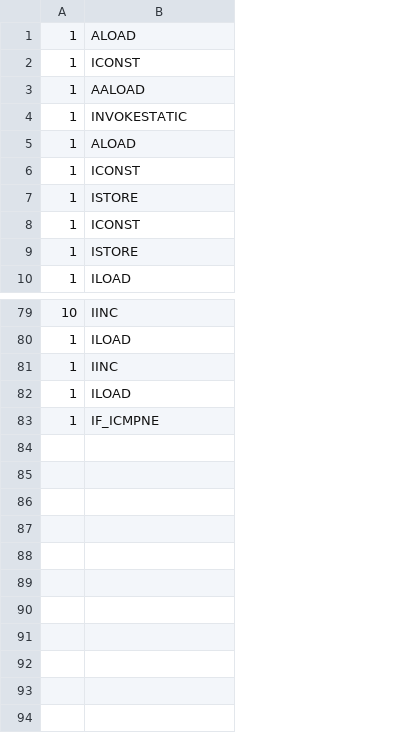
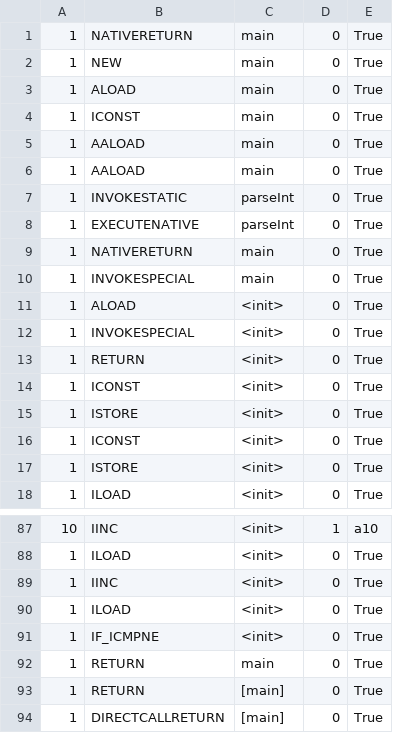
Before and after one commit to meinicke/VarexJ, a CSV file: VarexJSmallScaleEvaluation/complex-inc.IncVarexJ.csv, drawn as a sheet; only a part is shown, gaps mark what is left out; addresses are those after the commit; the diff names each change by its address in the sheet, - before the commit and + after, or states it on an @@ line.

```diff
--- a/VarexJSmallScaleEvaluation/complex-inc.IncVarexJ.csv
+++ b/VarexJSmallScaleEvaluation/complex-inc.IncVarexJ.csv
+column C, rows 3-5: all main; row 7: parseInt; row 11: <init>; rows 14-18: all <init>; rows 87-91: all <init>
+column D, rows 3-5: all 0; row 7: 0; row 11: 0; rows 14-18: all 0; rows 87-91: 1 | 0 | 0 | 0 | 0
+column E, rows 3-5: all True; row 7: True; row 11: True; rows 14-18: all True; rows 87-91: a10 | True | True | True | True
+row 1: 1 | NATIVERETURN | main | 0 | True
+row 2: 1 | NEW | main | 0 | True
+row 6: 1 | AALOAD | main | 0 | True
+row 8: 1 | EXECUTENATIVE | parseInt | 0 | True
+row 9: 1 | NATIVERETURN | main | 0 | True
+row 10: 1 | INVOKESPECIAL | main | 0 | True
+row 12: 1 | INVOKESPECIAL | <init> | 0 | True
+row 13: 1 | RETURN | <init> | 0 | True
+row 92: 1 | RETURN | main | 0 | True
+row 93: 1 | RETURN | [main] | 0 | True
+row 94: 1 | DIRECTCALLRETURN | [main] | 0 | True
```
Also changed, not shown: VarexJSmallScaleEvaluation/complex-nesting.NestVarexJ.csv, VarexJSmallScaleEvaluation/complex-nointeraction.NoVarexJ.csv, 8 other files.
